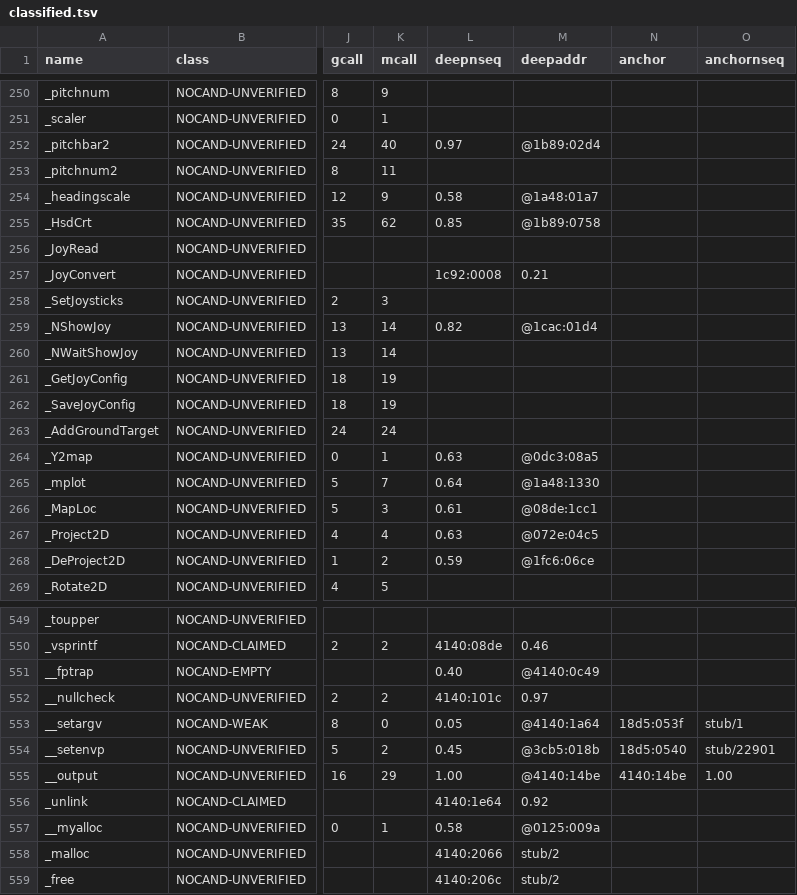
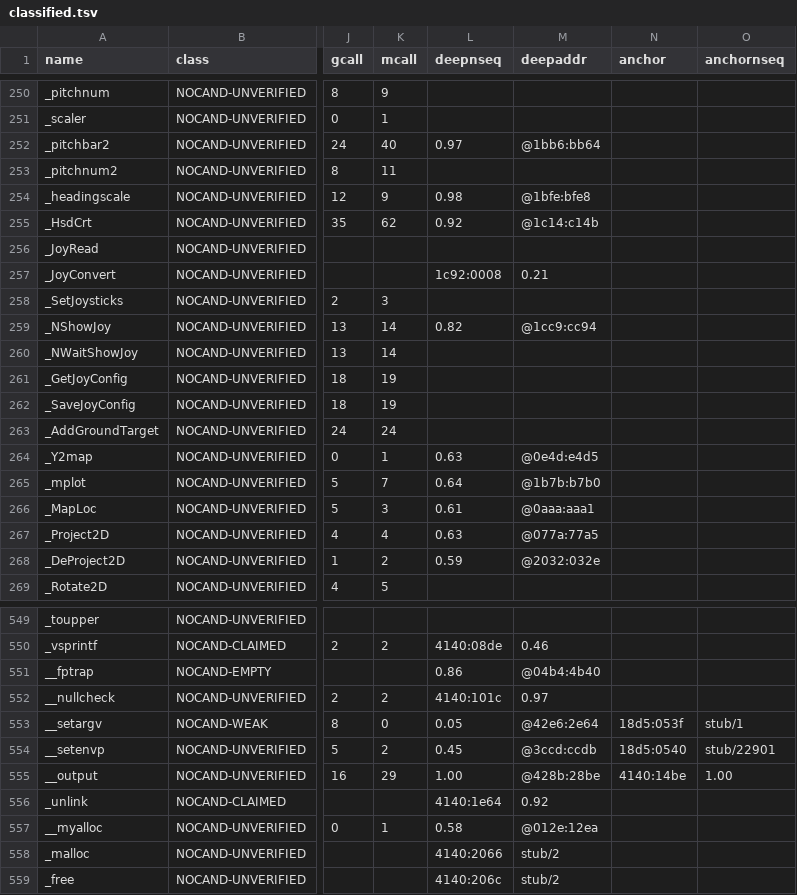
Before and after one commit to xor2003/f14, a TSV file: analysis/gold/classified.tsv, drawn as a sheet; only a part is shown, gaps mark what is left out; the diff covers the shown part only; the diff names each change by its address in the sheet, - before the commit and + after, or states it on an @@ line.

```diff
--- a/analysis/gold/classified.tsv
+++ b/analysis/gold/classified.tsv
-M252 (deepaddr): @1b89:02d4
+M252 (deepaddr): @1bb6:bb64
-L254 (deepnseq): 0.58
+L254 (deepnseq): 0.98
-M254 (deepaddr): @1a48:01a7
+M254 (deepaddr): @1bfe:bfe8
-L255 (deepnseq): 0.85
+L255 (deepnseq): 0.92
-M255 (deepaddr): @1b89:0758
+M255 (deepaddr): @1c14:c14b
-M259 (deepaddr): @1cac:01d4
+M259 (deepaddr): @1cc9:cc94
-M264 (deepaddr): @0dc3:08a5
+M264 (deepaddr): @0e4d:e4d5
-M265 (deepaddr): @1a48:1330
+M265 (deepaddr): @1b7b:b7b0
-M266 (deepaddr): @08de:1cc1
+M266 (deepaddr): @0aaa:aaa1
-M267 (deepaddr): @072e:04c5
+M267 (deepaddr): @077a:77a5
-M268 (deepaddr): @1fc6:06ce
+M268 (deepaddr): @2032:032e
-L551 (deepnseq): 0.40
+L551 (deepnseq): 0.86
-M551 (deepaddr): @4140:0c49
+M551 (deepaddr): @04b4:4b40
-M553 (deepaddr): @4140:1a64
+M553 (deepaddr): @42e6:2e64
-M554 (deepaddr): @3cb5:018b
+M554 (deepaddr): @3ccd:ccdb
-M555 (deepaddr): @4140:14be
+M555 (deepaddr): @428b:28be
-M557 (deepaddr): @0125:009a
+M557 (deepaddr): @012e:12ea
```
Also changed, not shown: 106 edited cells elsewhere in this file, 5 other files.
